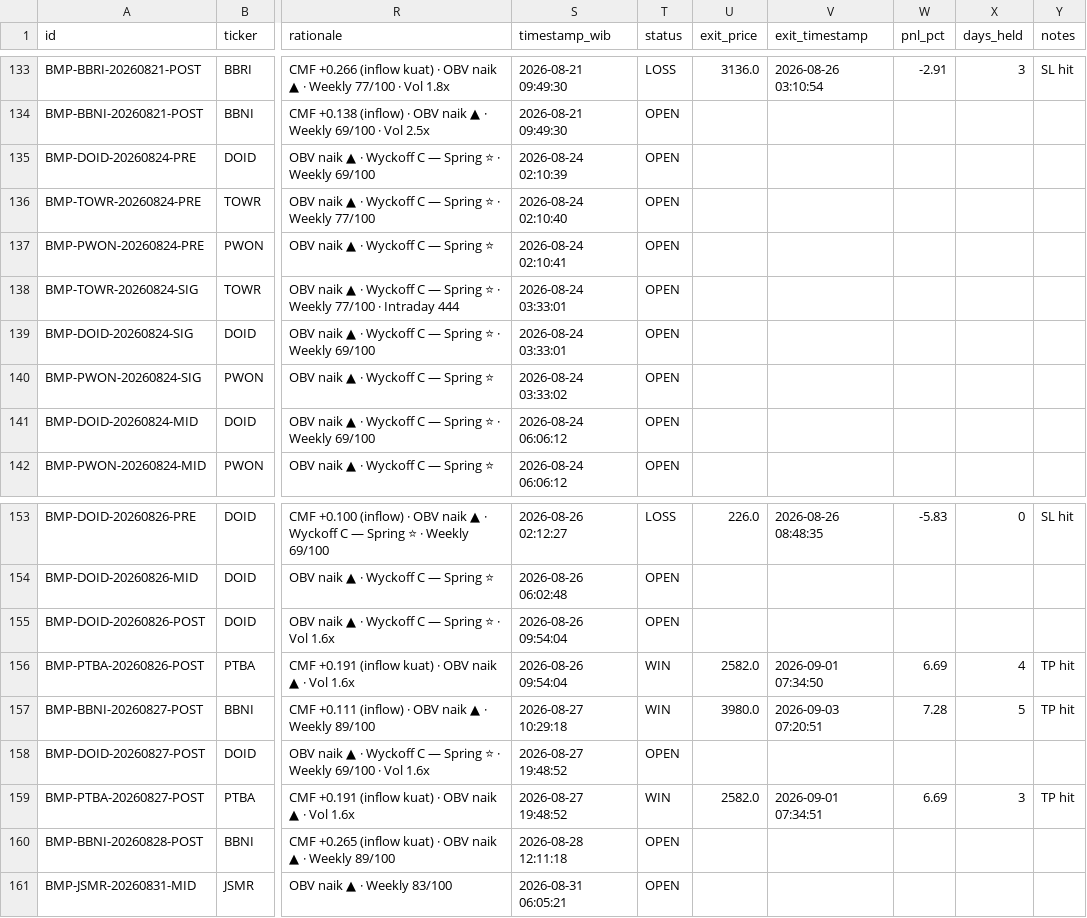
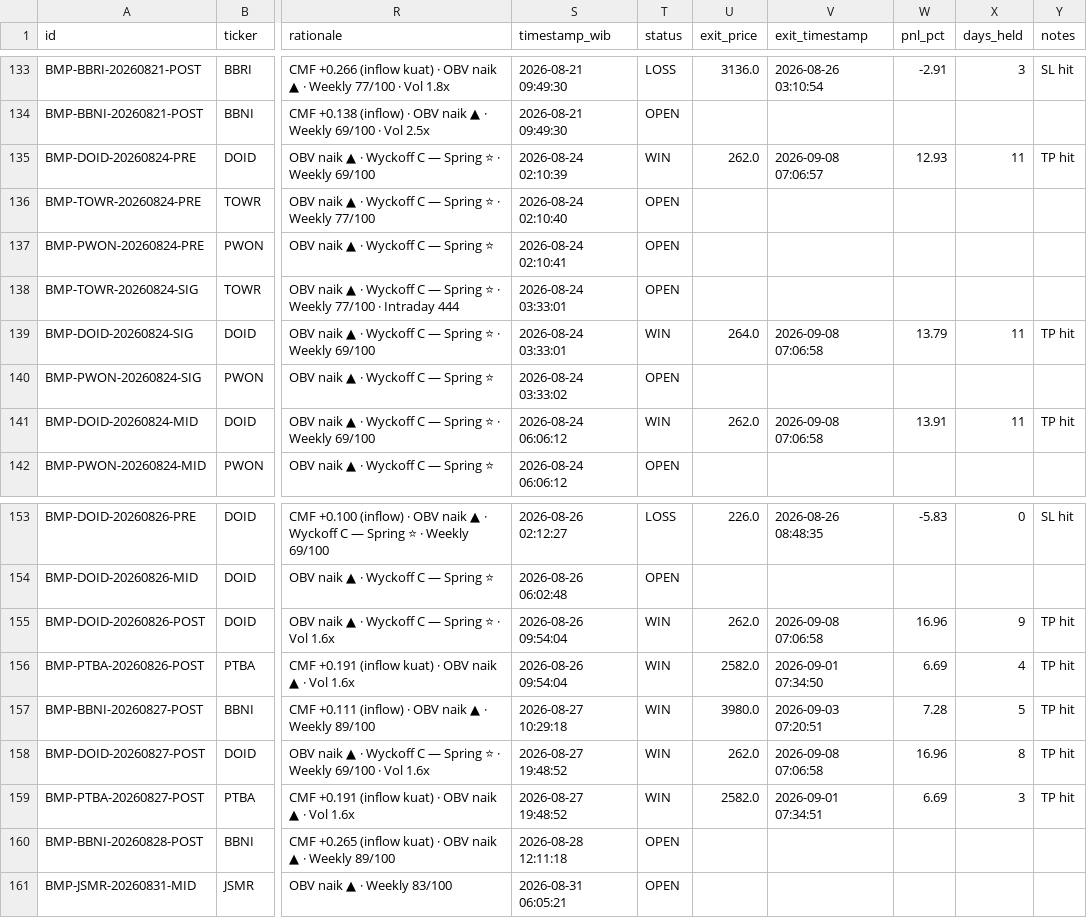
Before and after one commit to aryarifki/bandarmology-signalsFork, a CSV file: data/signals.csv, drawn as a sheet; only a part is shown, gaps mark what is left out; the diff covers the shown part only; the diff names each change by its address in the sheet, - before the commit and + after, or states it on an @@ line.

```diff
--- a/data/signals.csv
+++ b/data/signals.csv
-T135 (status): OPEN
+T135 (status): WIN
-U135 (exit_price): (empty)
+U135 (exit_price): 262.0
-V135 (exit_timestamp): (empty)
+V135 (exit_timestamp): 2026-09-08 07:06:57
-W135 (pnl_pct): (empty)
+W135 (pnl_pct): 12.93
-X135 (days_held): (empty)
+X135 (days_held): 11
-Y135 (notes): (empty)
+Y135 (notes): TP hit
-T139 (status): OPEN
+T139 (status): WIN
-U139 (exit_price): (empty)
+U139 (exit_price): 264.0
-V139 (exit_timestamp): (empty)
+V139 (exit_timestamp): 2026-09-08 07:06:58
-W139 (pnl_pct): (empty)
+W139 (pnl_pct): 13.79
-X139 (days_held): (empty)
+X139 (days_held): 11
-Y139 (notes): (empty)
+Y139 (notes): TP hit
-T141 (status): OPEN
+T141 (status): WIN
-U141 (exit_price): (empty)
+U141 (exit_price): 262.0
-V141 (exit_timestamp): (empty)
+V141 (exit_timestamp): 2026-09-08 07:06:58
-W141 (pnl_pct): (empty)
+W141 (pnl_pct): 13.91
-X141 (days_held): (empty)
+X141 (days_held): 11
-Y141 (notes): (empty)
+Y141 (notes): TP hit
-T155 (status): OPEN
+T155 (status): WIN
-U155 (exit_price): (empty)
+U155 (exit_price): 262.0
-V155 (exit_timestamp): (empty)
+V155 (exit_timestamp): 2026-09-08 07:06:58
-W155 (pnl_pct): (empty)
+W155 (pnl_pct): 16.96
-X155 (days_held): (empty)
+X155 (days_held): 9
-Y155 (notes): (empty)
+Y155 (notes): TP hit
-T158 (status): OPEN
+T158 (status): WIN
-U158 (exit_price): (empty)
+U158 (exit_price): 262.0
-V158 (exit_timestamp): (empty)
+V158 (exit_timestamp): 2026-09-08 07:06:58
-W158 (pnl_pct): (empty)
+W158 (pnl_pct): 16.96
-X158 (days_held): (empty)
+X158 (days_held): 8
-Y158 (notes): (empty)
+Y158 (notes): TP hit
```
Also changed, not shown: 30 edited cells elsewhere in this file.
